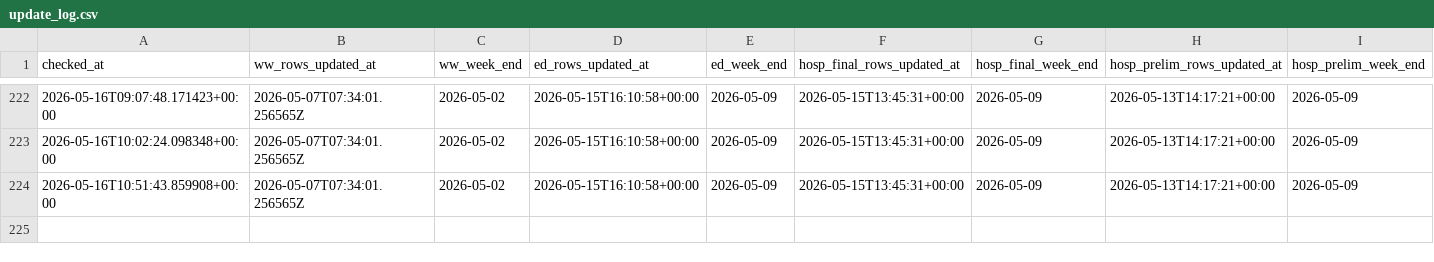
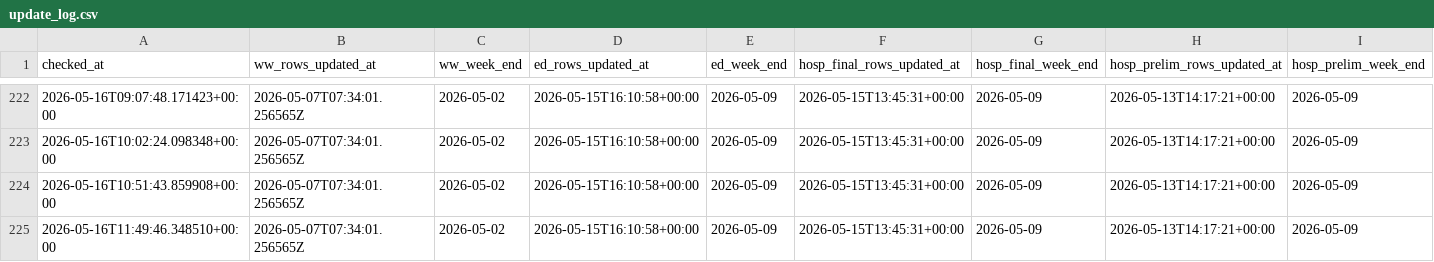
Before and after one commit to jamiemccarthy/contagion-poster, a CSV file: update_log.csv, drawn as a sheet; only a part is shown, gaps mark what is left out.

```diff
--- a/update_log.csv
+++ b/update_log.csv
@@ -224 +224,2 @@ checked_at,ww_rows_updated_at,ww_week_end,ed_rows_updated_at,ed_week_end,hosp_fi
 2026-05-16T10:51:43.859908+00:00,2026-05-07T07:34:01.256565Z,2026-05-02,2026-05-15T16:10:58+00:00,2026-05-09,2026-05-15T13:45:31+00:00,2026-05-09,2026-05-13T14:17:21+00:00,2026-05-09
+2026-05-16T11:49:46.348510+00:00,2026-05-07T07:34:01.256565Z,2026-05-02,2026-05-15T16:10:58+00:00,2026-05-09,2026-05-15T13:45:31+00:00,2026-05-09,2026-05-13T14:17:21+00:00,2026-05-09
```
